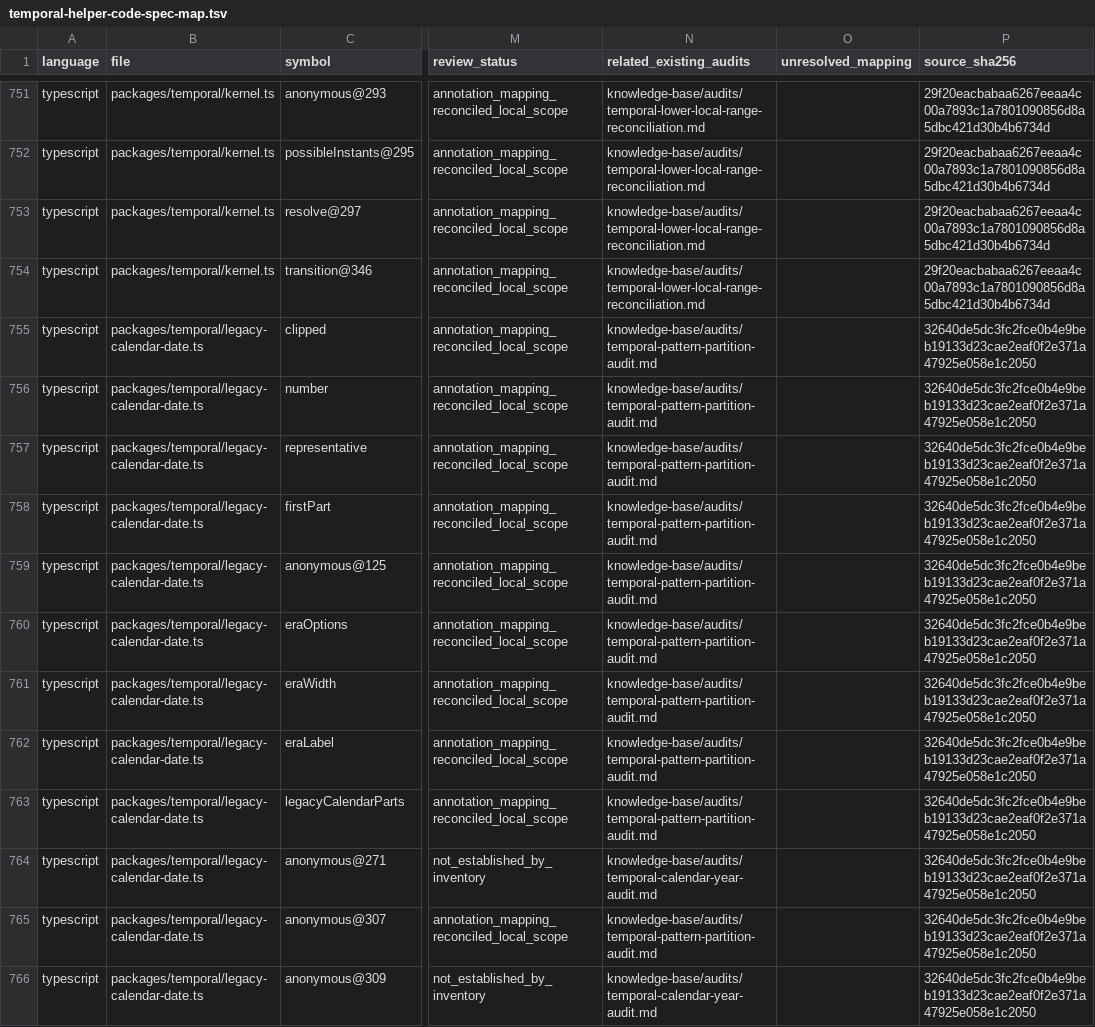
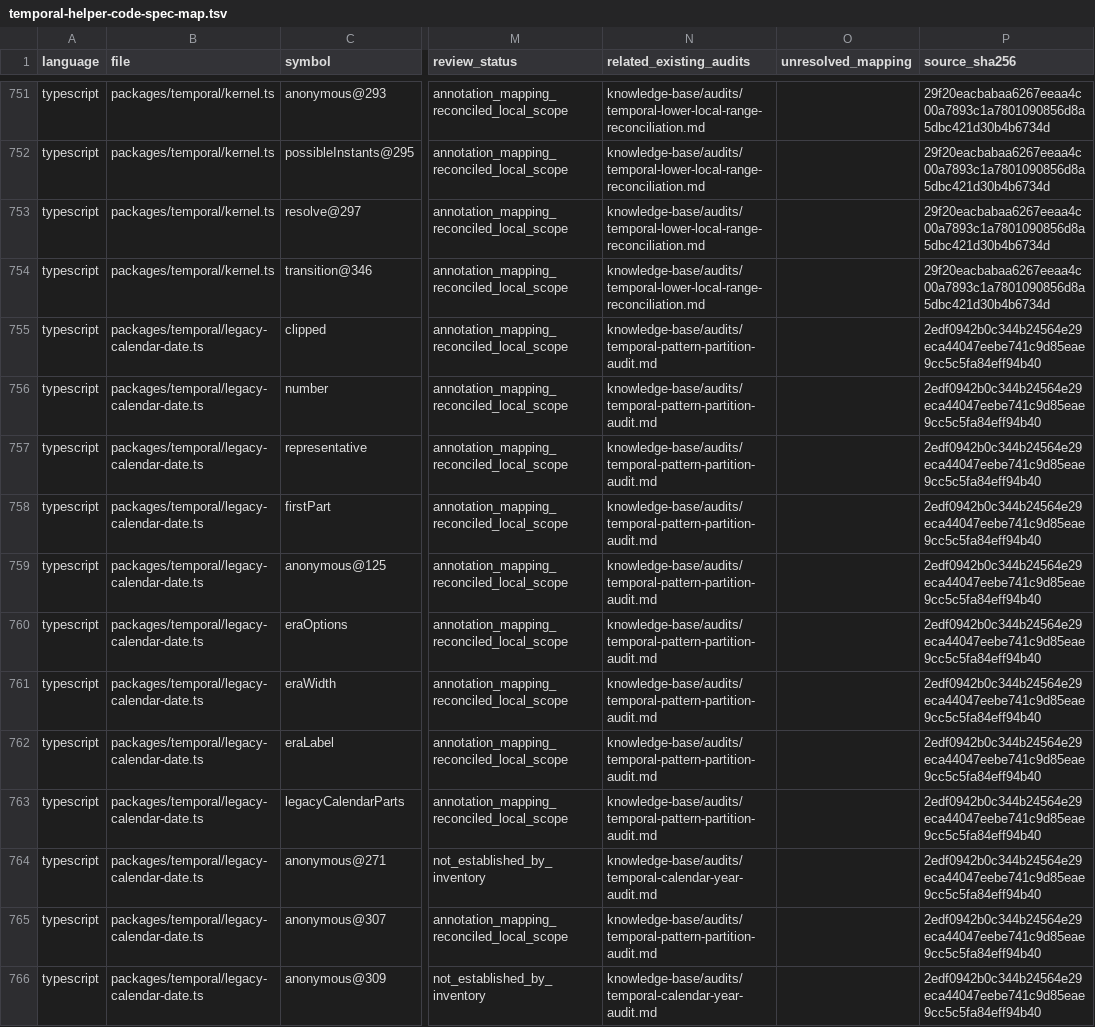
Before and after one commit to formatjs/formatjs, a TSV file: knowledge-base/audits/temporal-helper-code-spec-map.tsv, drawn as a sheet; only a part is shown, gaps mark what is left out; the diff covers the shown part only; the diff names each change by its address in the sheet, - before the commit and + after, or states it on an @@ line.

```diff
--- a/knowledge-base/audits/temporal-helper-code-spec-map.tsv
+++ b/knowledge-base/audits/temporal-helper-code-spec-map.tsv
-P755:P766 (source_sha256): 32640de5dc3fc2fce0b4e9beb19133d23cae2eaf0f2e371a47925e058e1c2050
+P755:P766 (source_sha256): 2edf0942b0c344b24564e29eca44047eebe741c9d85eae9cc5c5fa84eff94b40
```
Also changed, not shown: 13 edited cells elsewhere in this file, knowledge-base/audits/temporal-helper-annotation-queue.tsv, 7 other files.
